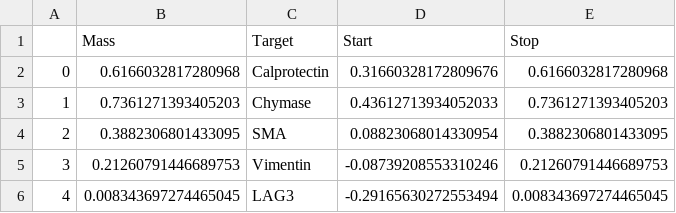
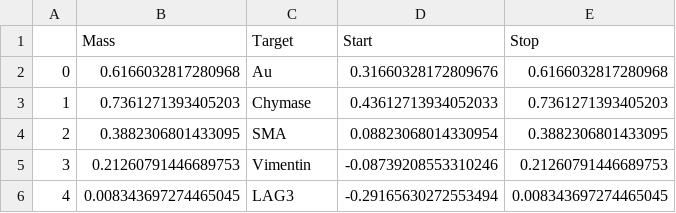
Before and after one commit to angelolab/toffy, a CSV file: data/sample_panel.csv, drawn as a sheet; only a part is shown.

```diff
--- a/data/sample_panel.csv
+++ b/data/sample_panel.csv
@@ -1,3 +1,3 @@
 ,Mass,Target,Start,Stop
-0,0.6166032817280968,Calprotectin,0.31660328172809676,0.6166032817280968
+0,0.6166032817280968,Au,0.31660328172809676,0.6166032817280968
 1,0.7361271393405203,Chymase,0.43612713934052033,0.7361271393405203
```
Also changed, not shown: 8 other files.
